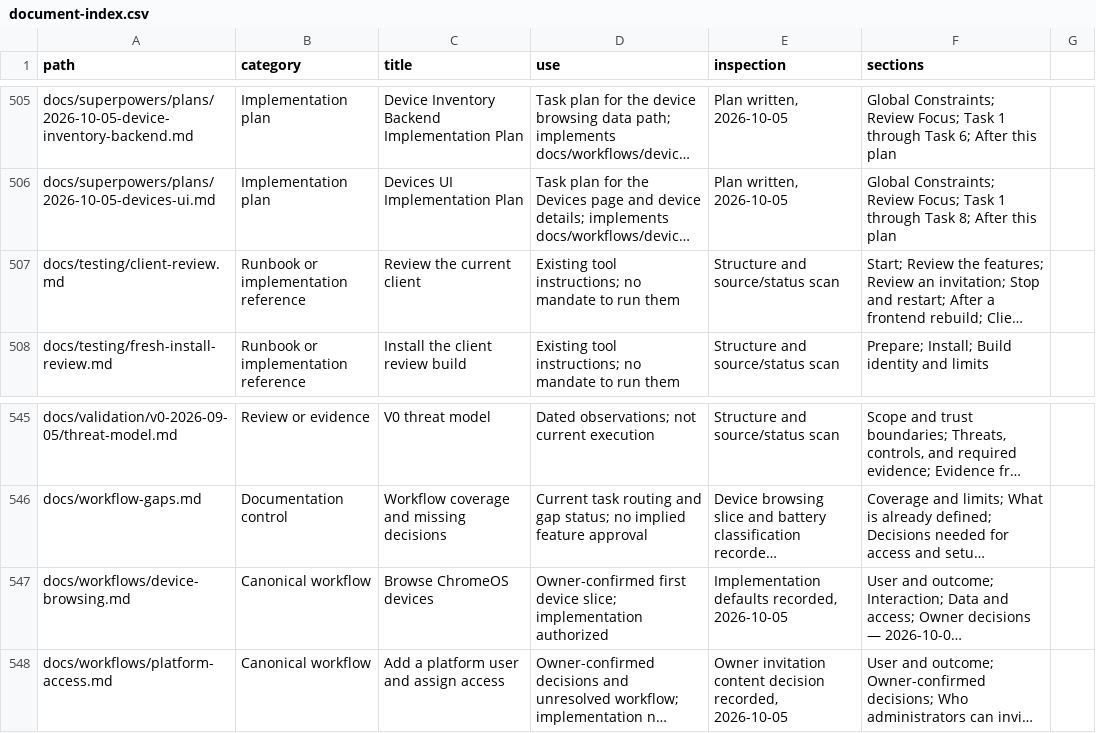
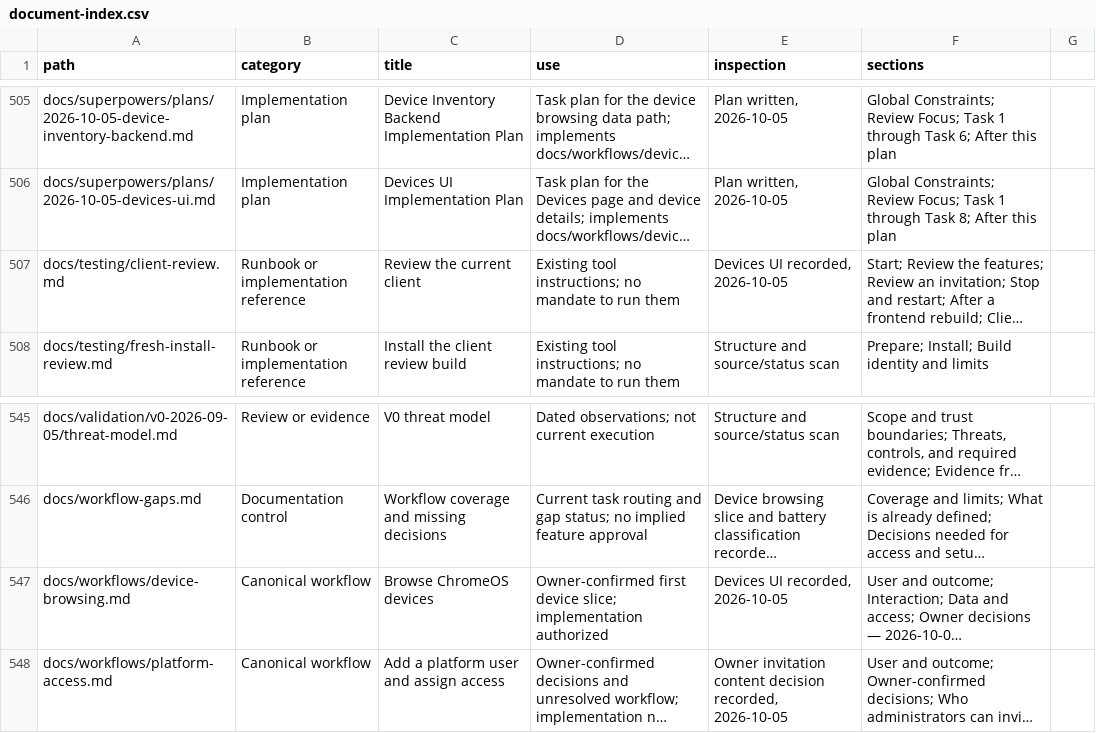
Before and after one commit to CampusCommander/campus-commander, a CSV file: docs/document-index.csv, drawn as a sheet; only a part is shown, gaps mark what is left out; long unchanged cells end in …; the diff names each change by its address in the sheet, - before the commit and + after, or states it on an @@ line.

```diff
--- a/docs/document-index.csv
+++ b/docs/document-index.csv
-E507 (inspection): Structure and source/status scan
+E507 (inspection): Devices UI recorded, 2026-10-05
-E547 (inspection): Implementation defaults recorded, 2026-10-05
+E547 (inspection): Devices UI recorded, 2026-10-05
```
Also changed, not shown: 4 other files.
